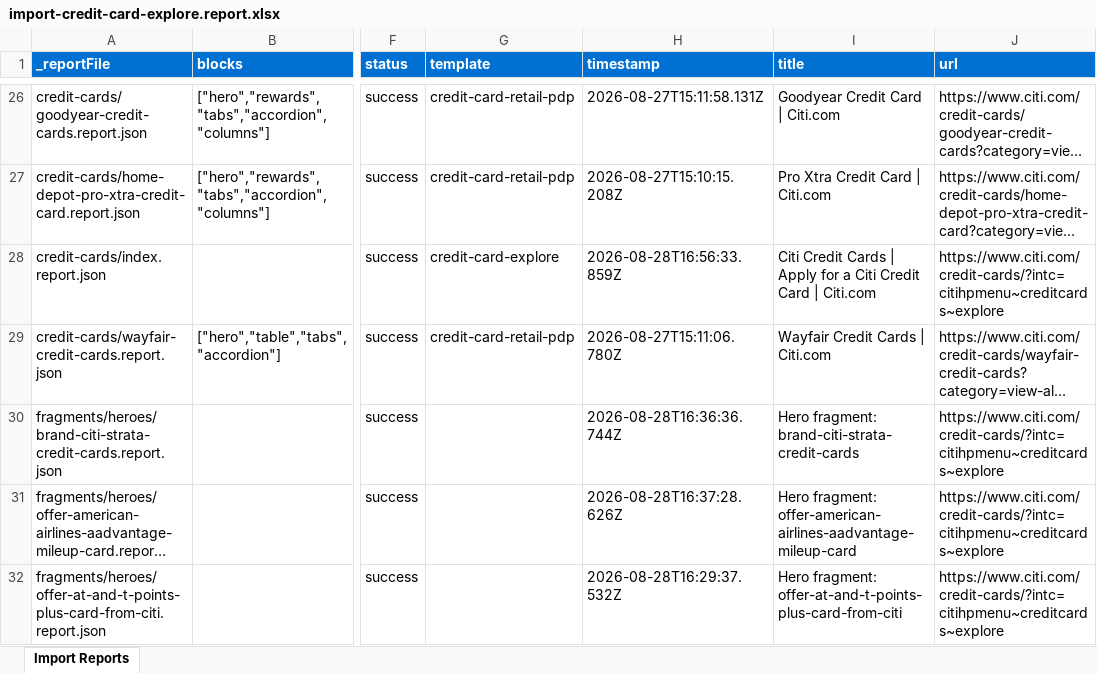
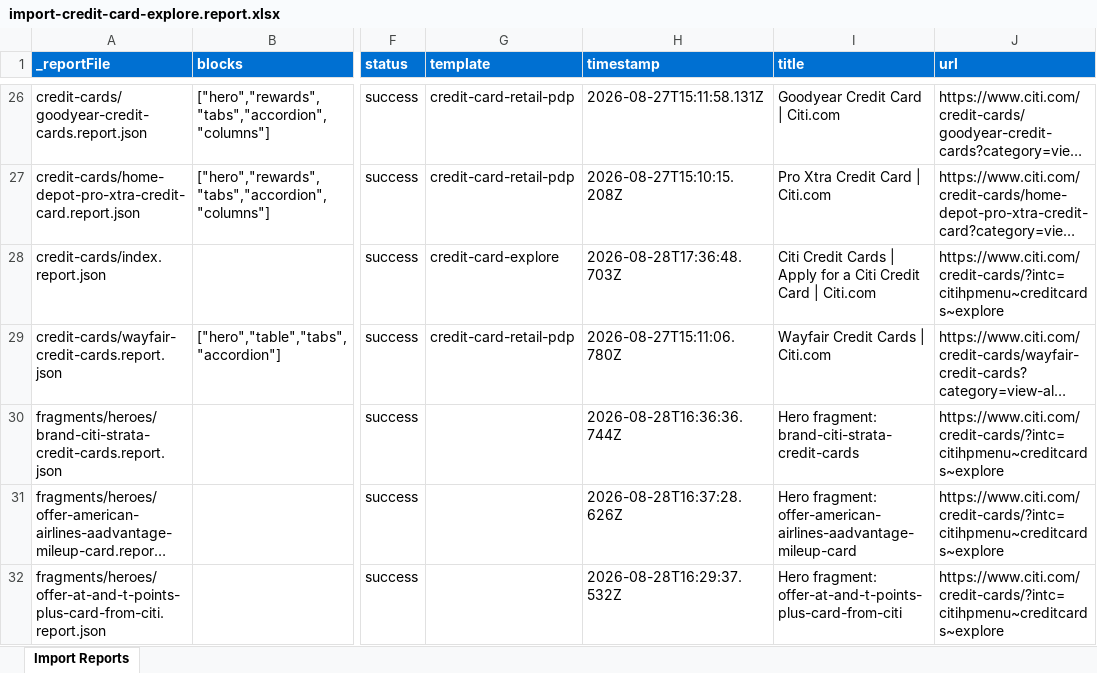
Before and after one commit to AdobeDrago/citibank, an Excel workbook: tools/importer/reports/import-credit-card-explore.report.xlsx, sheet Import Reports, drawn as a sheet; only a part is shown, gaps mark what is left out; long unchanged cells end in …; values as stored, in another font and other column widths than the file's, no borders; the diff names each change by its address in the sheet, - before the commit and + after, or states it on an @@ line.

Commit message:
Add footer, fragment, header blocks, update importer
Automated migration updates generated by Experience Modernization Agent.

Changed files (6):
- blocks/footer/footer.js
- blocks/fragment/fragment.js
- blocks/header/header.js
- tools/importer/import-credit-card-explore.js
- tools/importer/reports/credit-cards/index.report.json
- tools/importer/reports/import-credit-card-explore.report.xlsx

```diff
--- a/tools/importer/reports/import-credit-card-explore.report.xlsx (sheet Import Reports)
+++ b/tools/importer/reports/import-credit-card-explore.report.xlsx (sheet Import Reports)
-H28 (timestamp): 2026-08-28T16:56:33.859Z
+H28 (timestamp): 2026-08-28T17:36:48.703Z
```
Also changed, not shown: 5 other files.
